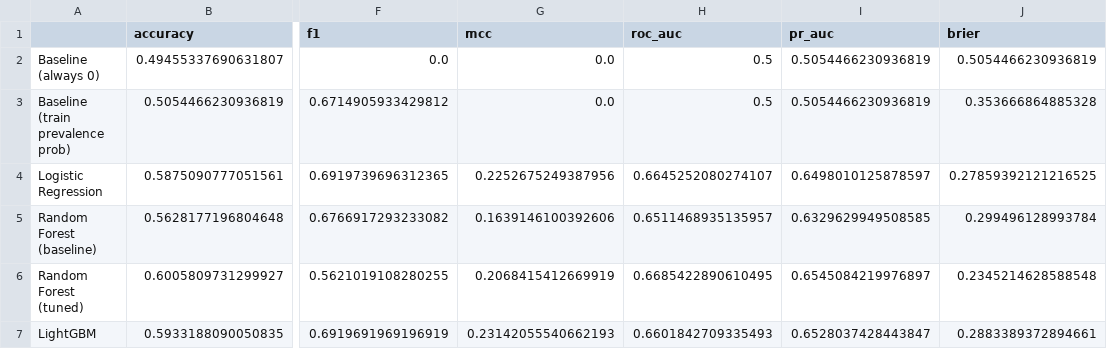
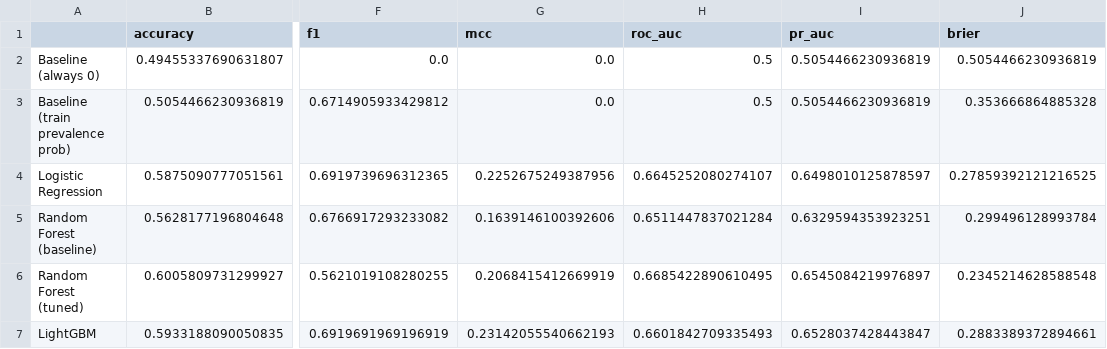
Before and after one commit to yxseef/venturesurvive, a CSV file: results/metrics_summary.csv, drawn as a sheet; only a part is shown, gaps mark what is left out; the diff names each change by its address in the sheet, - before the commit and + after, or states it on an @@ line.

```diff
--- a/results/metrics_summary.csv
+++ b/results/metrics_summary.csv
-H5 (roc_auc): 0.6511468935135957
+H5 (roc_auc): 0.6511447837021284
-I5 (pr_auc): 0.6329629949508585
+I5 (pr_auc): 0.6329594353923251
```
Also changed, not shown: 5 other files.
